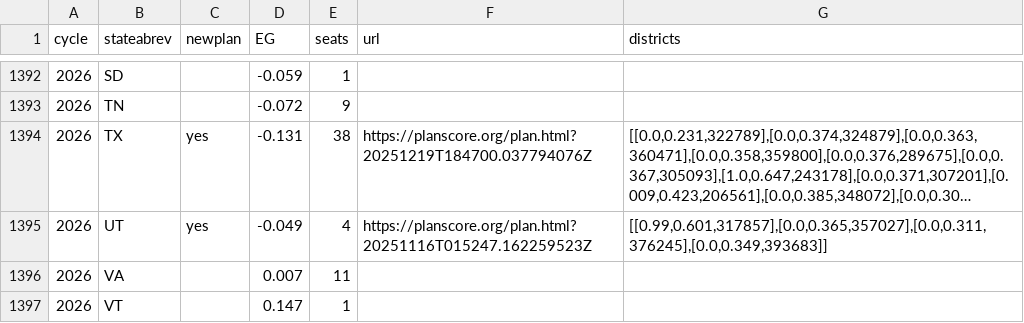
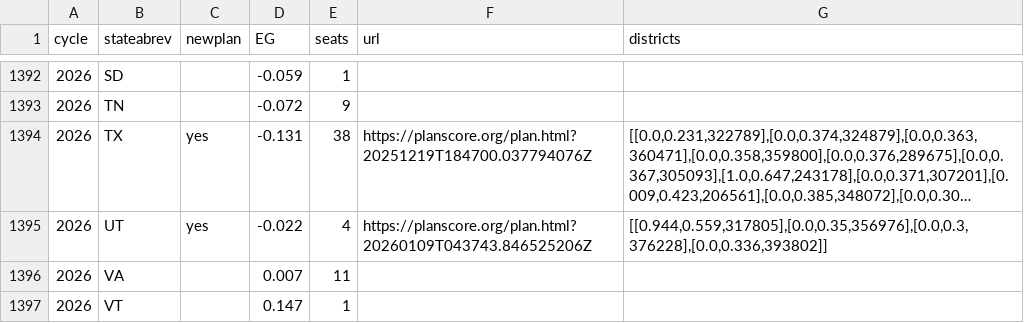
Before and after one commit to PlanScore/FrontPage, a CSV file: WEBSITE_OUTPUT/data/bias_ushouse-elections.csv, drawn as a sheet; only a part is shown, gaps mark what is left out; long unchanged cells end in …; the diff names each change by its address in the sheet, - before the commit and + after, or states it on an @@ line.

```diff
--- a/WEBSITE_OUTPUT/data/bias_ushouse-elections.csv
+++ b/WEBSITE_OUTPUT/data/bias_ushouse-elections.csv
-D1395 (EG): -0.049
+D1395 (EG): -0.022
-F1395 (url): https://planscore.org/plan.html?20251116T015247.162259523Z
+F1395 (url): https://planscore.org/plan.html?20260109T043743.846525206Z
-G1395 (districts): [[0.99,0.601,317857],[0.0,0.365,357027],[0.0,0.311,376245],[0.0,0.349,393683]]
+G1395 (districts): [[0.944,0.559,317805],[0.0,0.35,356976],[0.0,0.3,376228],[0.0,0.336,393802]]
```
Also changed, not shown: 1 other file.
